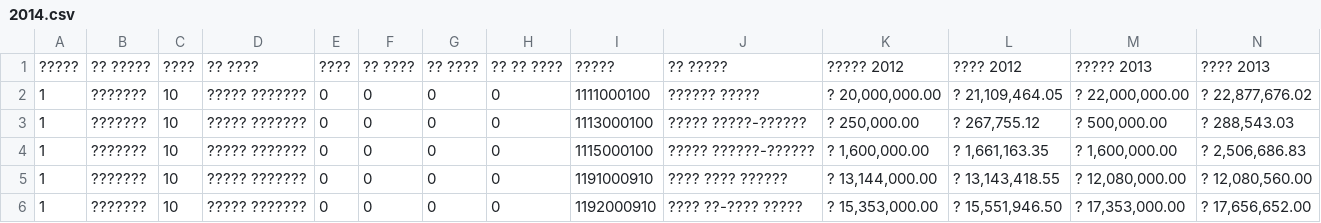
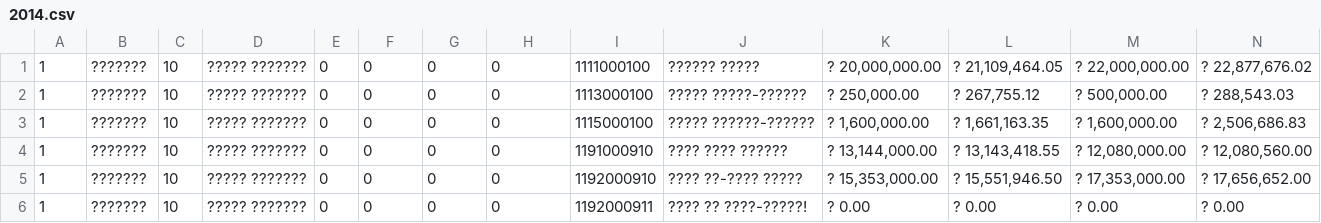
Before and after one commit to idoivri/localbudgets-v2, a CSV file: data/gush_etzion/2014.csv, drawn as a sheet; only a part is shown; the shorter side is filled out with more unchanged rows; rows hold the shown columns only; the diff names each change by its address in the sheet, - before the commit and + after, or states it on an @@ line.

```diff
--- a/data/gush_etzion/2014.csv
+++ b/data/gush_etzion/2014.csv
-row 1: ????? | ?? ????? | ???? | ?? ???? | ???? | ?? ???? | ?? ???? | ?? ?? ???? | ????? | ?? ????? | ????? 2012 | ???? 2012 | ????? 2013 | ???? 2013
```
Also changed, not shown: data/gush_etzion/2013.csv.
